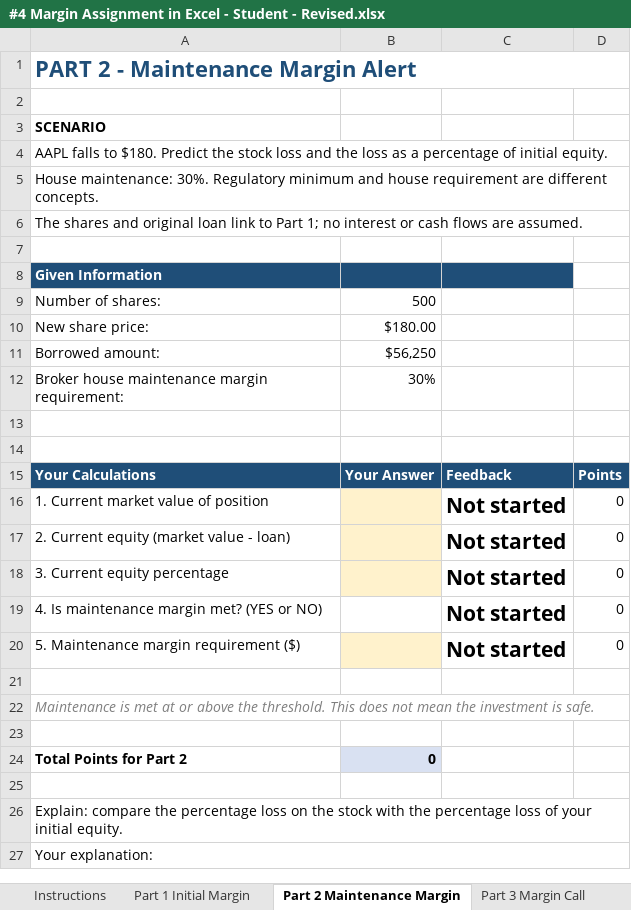
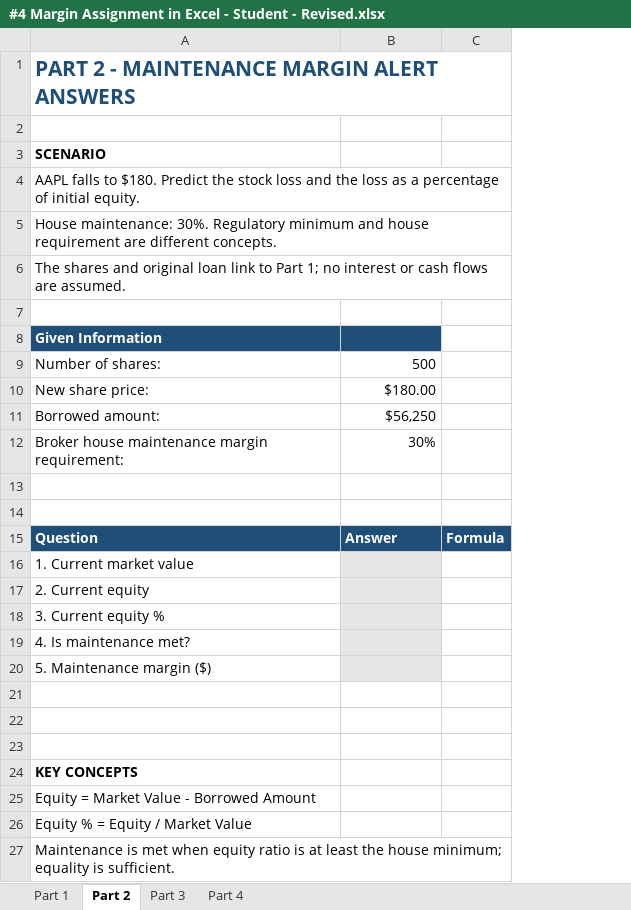
Before and after one commit to bevitts-design/BUS331-Investment_Class, an Excel workbook: 01- Intro-Investments/M03/#4 Margin Assignment in Excel - Student - Revised.xlsx, sheet Part 2, drawn as a sheet; values as stored, in another font and other column widths than the file's, no borders; conditional formats not drawn; 1 other sheet too large or unreadable and not compared; removed rows and columns are numbered as before the commit, all else as after; the diff names each change by its address in the sheet, - before the commit and + after, or states it on an @@ line.

Commit message:
Update #4 Margin Assignment in Excel - Student - Revised.xlsx

```diff
--- a/01- Intro-Investments/M03/#4 Margin Assignment in Excel - Student - Revised.xlsx (sheet Part 2)
+++ b/01- Intro-Investments/M03/#4 Margin Assignment in Excel - Student - Revised.xlsx (sheet Part 2)
-sheet tab: Part 1 Initial Margin
+sheet tab: Part 1
-sheet tab: Part 2 Maintenance Margin
+sheet tab: Part 2
-sheet tab: Part 3 Margin Call
+sheet tab: Part 3
-sheet tab: Instructions
-column C, rows 16-20: all Not started
-column D, rows 16-20: all 0
+column C, empty
-A1: PART 2 - Maintenance Margin Alert
+A1: PART 2 - MAINTENANCE MARGIN ALERT ANSWERS
@@ A1 text size: smaller @@
-row 15: Your Calculations | Your Answer | Feedback | Points
+row 15: Question | Answer | Formula
-A16: 1. Current market value of position
+A16: 1. Current market value
-B16:B18 fill: #FFF2CC
+B16:B18 fill: #E7E6E6
-A17: 2. Current equity (market value - loan)
+A17: 2. Current equity
-A18: 3. Current equity percentage
+A18: 3. Current equity %
-A19: 4. Is maintenance margin met? (YES or NO)
+A19: 4. Is maintenance met?
-B19 fill: none
+B19 fill: #E7E6E6
-A20: 5. Maintenance margin requirement ($)
+A20: 5. Maintenance margin ($)
-B20 fill: #FFF2CC
+B20 fill: #E7E6E6
-row 22: Maintenance is met at or above the threshold. This does not mean the investment is safe.
-row 24: Total Points for Part 2 | 0
-A24: Explain: compare the percentage loss on the stock with the percentage loss of your initial equity.
+A24: KEY CONCEPTS
-A24 bold: off
+A24 bold: on
-A26:D26 merged
-A25: Your explanation:
+A25: Equity = Market Value - Borrowed Amount
-A27:D27 merged
+row 26: Equity % = Equity / Market Value
+row 27: Maintenance is met when equity ratio is at least the house minimum; equality is sufficient.
```
Also changed, not shown: sheet Part 4, sheet Part 1, other sheet tabs, formulas that keep their value, charts or pictures.
